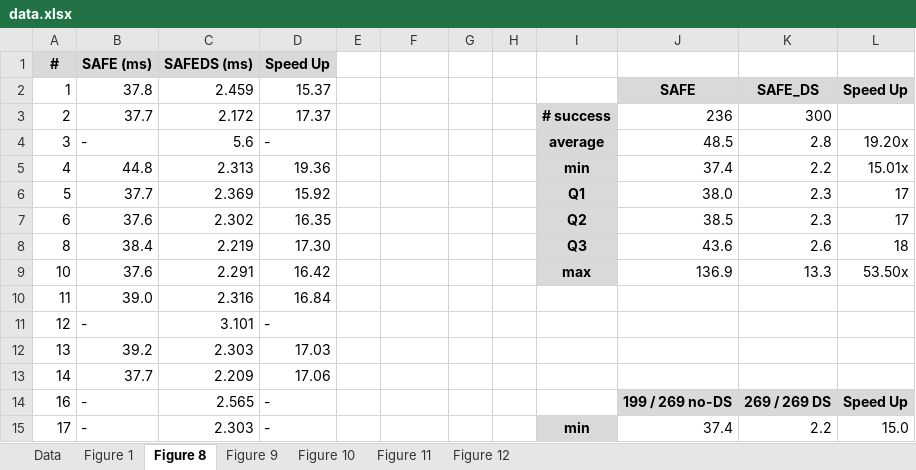
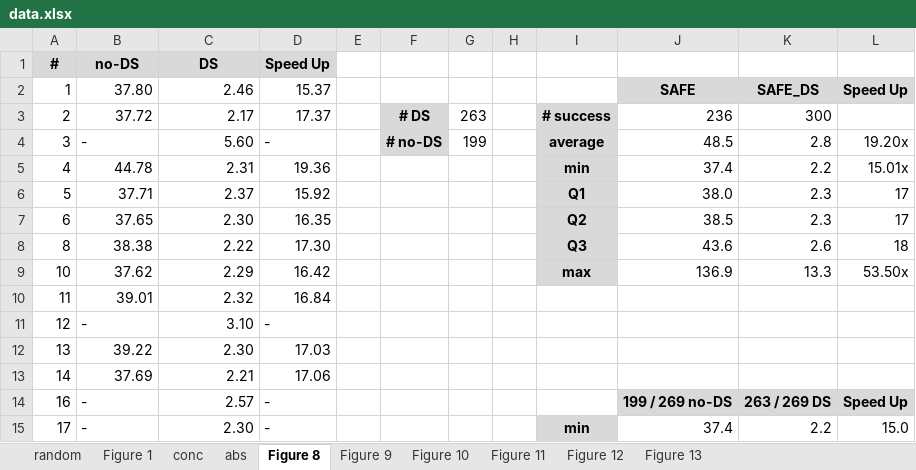
Before and after one commit to sukyoung/safe, an Excel workbook: paper/pldi21/img/data.xlsx, sheet Figure 8, drawn as a sheet; only a part is shown; values as stored, in another font and other column widths than the file's, no borders; charts and pictures not drawn; the diff covers the shown part only; the diff names each change by its address in the sheet, - before the commit and + after, or states it on an @@ line.

Commit message:
Prepared the excel file for figures

```diff
--- a/paper/pldi21/img/data.xlsx (sheet Figure 8)
+++ b/paper/pldi21/img/data.xlsx (sheet Figure 8)
-sheet tab: Data
+sheet tab: abs
+sheet tab: random
+sheet tab: conc
+sheet tab: Figure 13
@@ sheet tab order changed: random | Figure 1 | conc | abs | Figure 8 | Figure 9 | Figure 10 | Figure 11 | Figure 12 | Figure 13 @@
-B1: SAFE (ms)
+B1: no-DS
-C1: SAFEDS (ms)
+C1: DS
-B2: 37.8
+B2: 37.80
-C2: 2.459
+C2: 2.46
-B3: 37.7
+B3: 37.72
-C3: 2.172
+C3: 2.17
-F3: (empty)
+F3: # DS
-F3:F4 fill: none
+F3:F4 fill: #D9D9D9
-G3: (empty)
+G3: 263
-C4: 5.6
+C4: 5.60
-F4: (empty)
+F4: # no-DS
-G4: (empty)
+G4: 199
-B5: 44.8
+B5: 44.78
-C5: 2.313
+C5: 2.31
-B6: 37.7
+B6: 37.71
-C6: 2.369
+C6: 2.37
-B7: 37.6
+B7: 37.65
-C7: 2.302
+C7: 2.30
-B8: 38.4
+B8: 38.38
-C8: 2.219
+C8: 2.22
-B9: 37.6
+B9: 37.62
-C9: 2.291
+C9: 2.29
-B10: 39.0
+B10: 39.01
-C10: 2.316
+C10: 2.32
-C11: 3.101
+C11: 3.10
-B12: 39.2
+B12: 39.22
-C12: 2.303
+C12: 2.30
-B13: 37.7
+B13: 37.69
-C13: 2.209
+C13: 2.21
-C14: 2.565
+C14: 2.57
-K14: 269 / 269 DS
+K14: 263 / 269 DS
-C15: 2.303
+C15: 2.30
```
Also changed, not shown: 413 edited cells elsewhere in this sheet, sheet abs, sheet Figure 12, sheet Figure 11, sheet Figure 9, sheet Figure 10, formulas that keep their value, charts or pictures, 3 other files.
